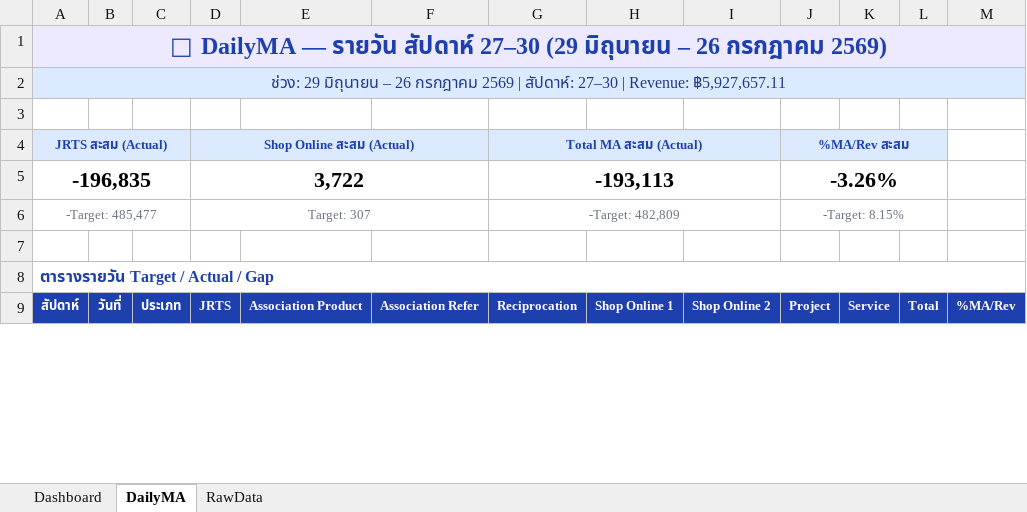
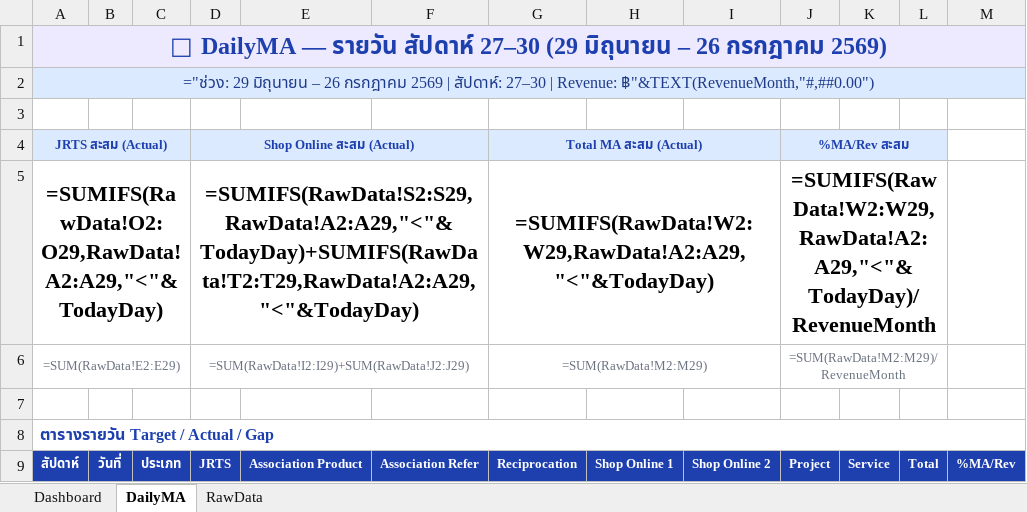
Before and after one commit to Priyanat23/Daily-MA-dashboard, an Excel workbook: outputs/daily_ma_dashboard.xlsx, sheet DailyMA, drawn as a sheet; only a part is shown; values as stored, in another font and other column widths than the file's, no borders; formulas without a stored value are shown as written; charts and pictures and conditional formats not drawn; removed rows and columns are numbered as before the commit, all else as after; the diff covers the shown part only; the diff names each change by its address in the sheet, - before the commit and + after, or states it on an @@ line.

```diff
--- a/outputs/daily_ma_dashboard.xlsx (sheet DailyMA)
+++ b/outputs/daily_ma_dashboard.xlsx (sheet DailyMA)
-A2: ช่วง: 29 มิถุนายน – 26 กรกฎาคม 2569 | สัปดาห์: 27–30 | Revenue: ฿5,927,657.11
+A2: ="ช่วง: 29 มิถุนายน – 26 กรกฎาคม 2569 | สัปดาห์: 27–30 | Revenue: ฿"&TEXT(RevenueMonth,"#,##0.00")
-row 5: -196,835 |  |  | 3,722 |  |  | -193,113 |  |  | -3.26%
-row 6: -Target: 485,477 |  |  | Target: 307 |  |  | -Target: 482,809 |  |  | -Target: 8.15%
+row 5: =SUMIFS(RawData!O2:O29,RawData!A2:A29,"<"&TodayDay) |  |  | =SUMIFS(RawData!S2:S29,RawData!A2:A29,"<"&TodayDay)+SUMIFS(RawData!T2:T29,RawData!A2:A29,"<"&TodayDay) |  |  | =SUMIFS(RawData!W2:W29,RawData!A2:A29,"<"&TodayDay) |  |  | =SUMIFS(RawData!W2:W29,RawData!A2:A29,"<"&TodayDay)/RevenueMonth
+row 6: =SUM(RawData!E2:E29) |  |  | =SUM(RawData!I2:I29)+SUM(RawData!J2:J29) |  |  | =SUM(RawData!M2:M29) |  |  | =SUM(RawData!M2:M29)/RevenueMonth
```
Also changed, not shown: other rows of this sheet, sheet Dashboard, sheet RawData, formulas that keep their value, charts or pictures, 1 other file.
